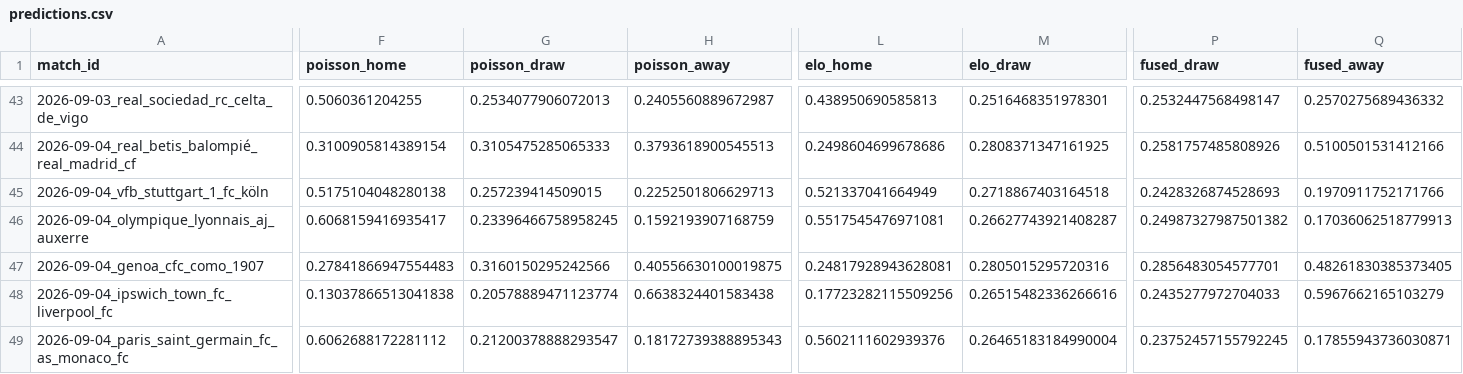
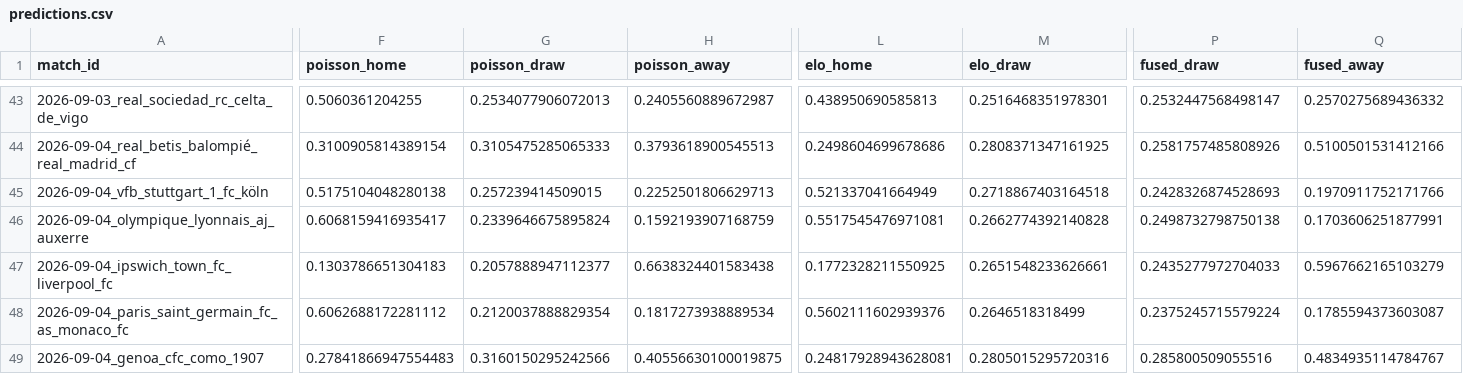
Before and after one commit to chans9919/football-agent, a CSV file: data/predictions.csv, drawn as a sheet; only a part is shown, gaps mark what is left out; removed rows and columns are numbered as before the commit, all else as after; rows hold the shown columns only; the diff covers the shown part only; the diff names each change by its address in the sheet, - before the commit and + after, or states it on an @@ line.

```diff
--- a/data/predictions.csv
+++ b/data/predictions.csv
-G46 (poisson_draw): 0.23396466758958245
+G46 (poisson_draw): 0.2339646675895824
-M46 (elo_draw): 0.26627743921408287
+M46 (elo_draw): 0.2662774392140828
-P46 (fused_draw): 0.24987327987501382
+P46 (fused_draw): 0.2498732798750138
-Q46 (fused_away): 0.17036062518779913
+Q46 (fused_away): 0.1703606251877991
-row 47: 2026-09-04_genoa_cfc_como_1907 | 0.27841866947554483 | 0.3160150295242566 | 0.40556630100019875 | 0.24817928943628081 | 0.2805015295720316 | 0.2856483054577701 | 0.48261830385373405
-F47 (poisson_home): 0.13037866513041838
+F47 (poisson_home): 0.1303786651304183
-G47 (poisson_draw): 0.20578889471123774
+G47 (poisson_draw): 0.2057888947112377
-L47 (elo_home): 0.17723282115509256
+L47 (elo_home): 0.1772328211550925
-M47 (elo_draw): 0.26515482336266616
+M47 (elo_draw): 0.2651548233626661
-G48 (poisson_draw): 0.21200378888293547
+G48 (poisson_draw): 0.2120037888829354
-H48 (poisson_away): 0.18172739388895343
+H48 (poisson_away): 0.1817273938889534
-M48 (elo_draw): 0.26465183184990004
+M48 (elo_draw): 0.2646518318499
-P48 (fused_draw): 0.23752457155792245
+P48 (fused_draw): 0.2375245715579224
-Q48 (fused_away): 0.17855943736030871
+Q48 (fused_away): 0.1785594373603087
+row 49: 2026-09-04_genoa_cfc_como_1907 | 0.27841866947554483 | 0.3160150295242566 | 0.40556630100019875 | 0.24817928943628081 | 0.2805015295720316 | 0.285800509055516 | 0.4834935114784767
```
Also changed, not shown: 2 edited cells elsewhere in this file, data/matches.csv, data/odds.csv, 7 other files.
